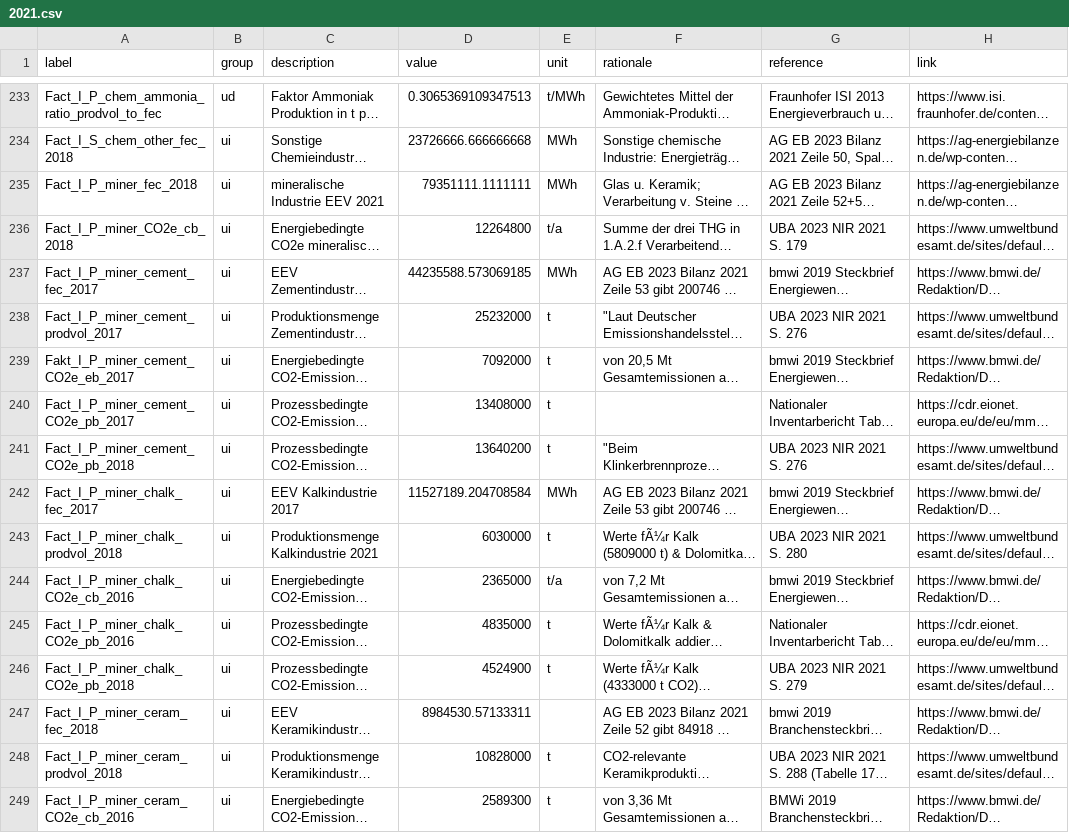
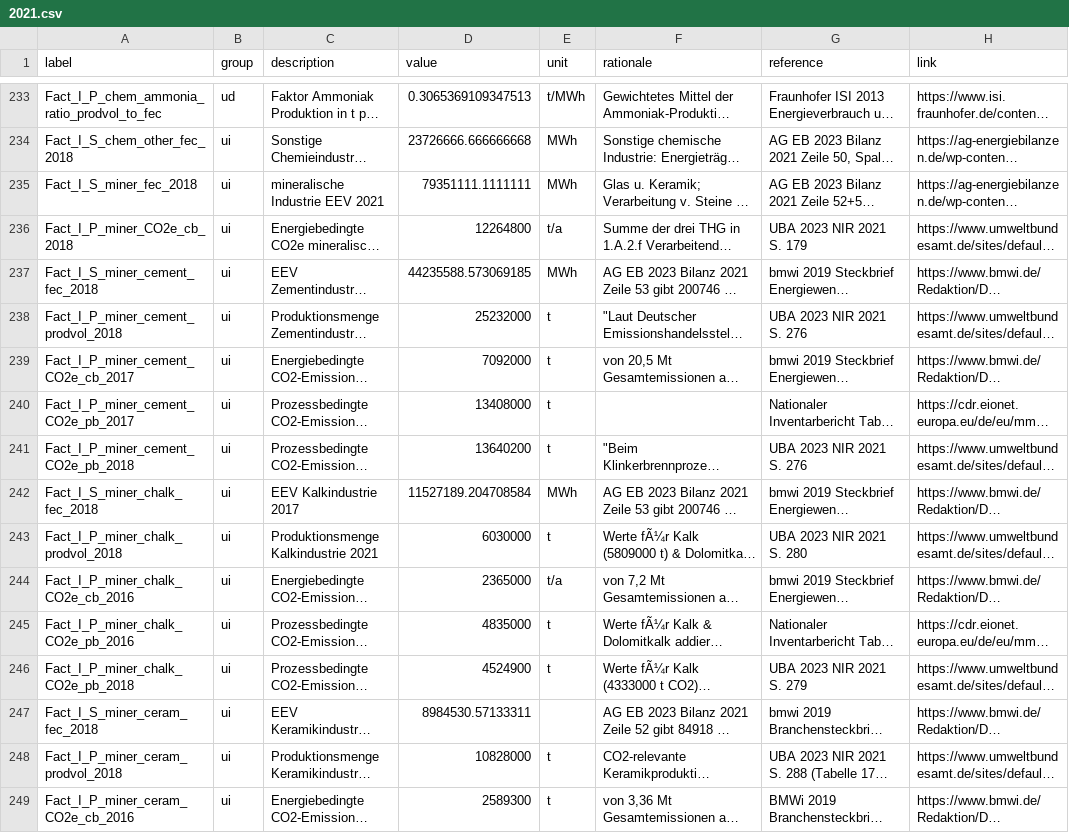
Before and after one commit to GermanZero-de/localzero-data-public, a CSV file: facts/2021.csv, drawn as a sheet; only a part is shown, gaps mark what is left out; long unchanged cells end in …; the diff covers the shown part only; the diff names each change by its address in the sheet, - before the commit and + after, or states it on an @@ line.

Commit message:
#420 Change assumption and fact names

```diff
--- a/facts/2021.csv
+++ b/facts/2021.csv
-A235 (label): Fact_I_P_miner_fec_2018
+A235 (label): Fact_I_S_miner_fec_2018
-A237 (label): Fact_I_P_miner_cement_fec_2017
+A237 (label): Fact_I_S_miner_cement_fec_2018
-A238 (label): Fact_I_P_miner_cement_prodvol_2017
+A238 (label): Fact_I_P_miner_cement_prodvol_2018
-A239 (label): Fakt_I_P_miner_cement_CO2e_eb_2017
+A239 (label): Fact_I_P_miner_cement_CO2e_cb_2017
-A242 (label): Fact_I_P_miner_chalk_fec_2017
+A242 (label): Fact_I_S_miner_chalk_fec_2018
-A247 (label): Fact_I_P_miner_ceram_fec_2018
+A247 (label): Fact_I_S_miner_ceram_fec_2018
```
Also changed, not shown: 36 edited cells elsewhere in this file, assumptions/2018.csv, facts/2018.csv.
